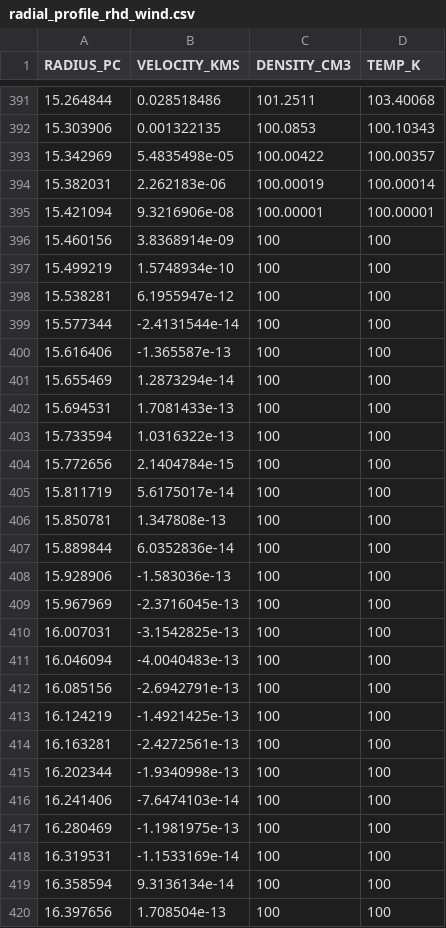
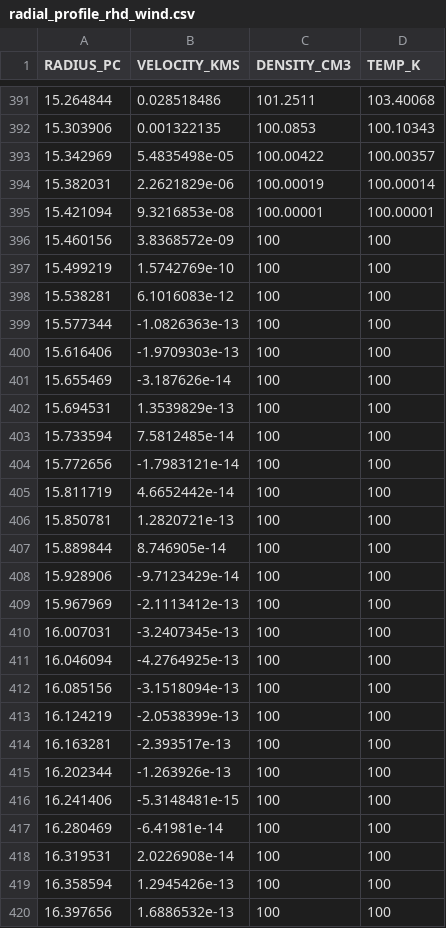
Before and after one commit to tkc004/RadHydropy, a CSV file: example/DynamicStromgrenSpherePhotoheating20pcStellarWind1D/radial_profile_rhd_wind.csv, drawn as a sheet; only a part is shown, gaps mark what is left out; the diff covers the shown part only.

Commit message:
add compare_gas_energy in radiation pressure and photo-heating

```diff
--- a/example/DynamicStromgrenSpherePhotoheating20pcStellarWind1D/radial_profile_rhd_wind.csv
+++ b/example/DynamicStromgrenSpherePhotoheating20pcStellarWind1D/radial_profile_rhd_wind.csv
@@ -393,28 +393,28 @@ RADIUS_PC,VELOCITY_KMS,DENSITY_CM3,TEMP_K
 15.342969,5.4835498e-05,100.00422,100.00357
-15.382031,2.262183e-06,100.00019,100.00014
-15.421094,9.3216906e-08,100.00001,100.00001
-15.460156,3.8368914e-09,100,100
-15.499219,1.5748934e-10,100,100
-15.538281,6.1955947e-12,100,100
-15.577344,-2.4131544e-14,100,100
-15.616406,-1.365587e-13,100,100
-15.655469,1.2873294e-14,100,100
-15.694531,1.7081433e-13,100,100
-15.733594,1.0316322e-13,100,100
-15.772656,2.1404784e-15,100,100
-15.811719,5.6175017e-14,100,100
-15.850781,1.347808e-13,100,100
-15.889844,6.0352836e-14,100,100
-15.928906,-1.583036e-13,100,100
-15.967969,-2.3716045e-13,100,100
-16.007031,-3.1542825e-13,100,100
-16.046094,-4.0040483e-13,100,100
-16.085156,-2.6942791e-13,100,100
-16.124219,-1.4921425e-13,100,100
-16.163281,-2.4272561e-13,100,100
-16.202344,-1.9340998e-13,100,100
-16.241406,-7.6474103e-14,100,100
-16.280469,-1.1981975e-13,100,100
-16.319531,-1.1533169e-14,100,100
-16.358594,9.3136134e-14,100,100
-16.397656,1.708504e-13,100,100
+15.382031,2.2621829e-06,100.00019,100.00014
+15.421094,9.3216853e-08,100.00001,100.00001
+15.460156,3.8368572e-09,100,100
+15.499219,1.5742769e-10,100,100
+15.538281,6.1016083e-12,100,100
+15.577344,-1.0826363e-13,100,100
+15.616406,-1.9709303e-13,100,100
+15.655469,-3.187626e-14,100,100
+15.694531,1.3539829e-13,100,100
+15.733594,7.5812485e-14,100,100
+15.772656,-1.7983121e-14,100,100
+15.811719,4.6652442e-14,100,100
+15.850781,1.2820721e-13,100,100
+15.889844,8.746905e-14,100,100
+15.928906,-9.7123429e-14,100,100
+15.967969,-2.1113412e-13,100,100
+16.007031,-3.2407345e-13,100,100
+16.046094,-4.2764925e-13,100,100
+16.085156,-3.1518094e-13,100,100
+16.124219,-2.0538399e-13,100,100
+16.163281,-2.393517e-13,100,100
+16.202344,-1.263926e-13,100,100
+16.241406,-5.3148481e-15,100,100
+16.280469,-6.41981e-14,100,100
+16.319531,2.0226908e-14,100,100
+16.358594,1.2945426e-13,100,100
+16.397656,1.6886532e-13,100,100
```
Also changed, not shown: 136 edited cells elsewhere in this file, 10 other files.
